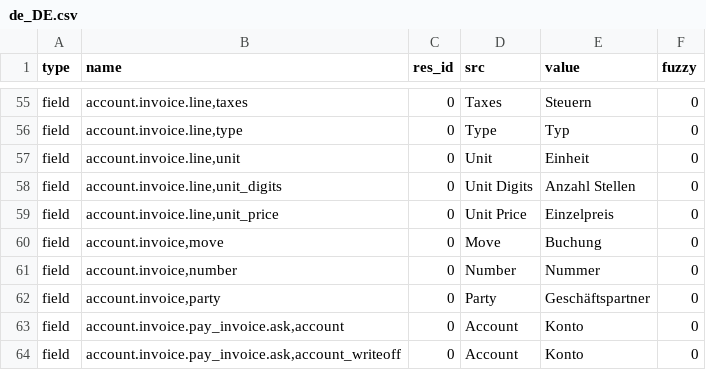
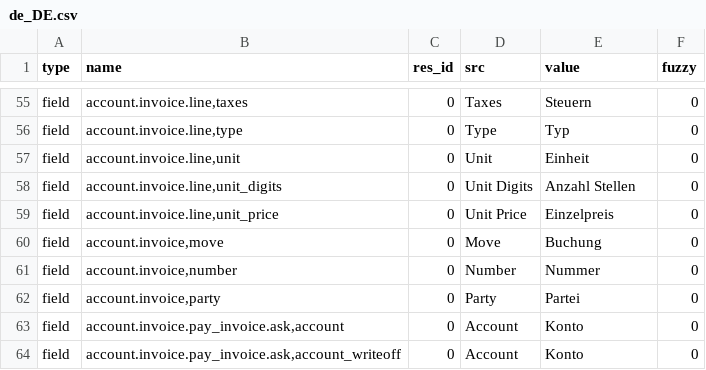
Before and after one commit to coopengo/account_invoice, a CSV file: de_DE.csv, drawn as a sheet; only a part is shown, gaps mark what is left out.

Commit message:
updated translation for de_DE

```diff
--- a/de_DE.csv
+++ b/de_DE.csv
@@ -70,3 +70,3 @@ field,"account.invoice,move",0,Move,Buchung,0
 field,"account.invoice,number",0,Number,Nummer,0
-field,"account.invoice,party",0,Party,Geschäftspartner,0
+field,"account.invoice,party",0,Party,Partei,0
 field,"account.invoice.pay_invoice.ask,account",0,Account,Konto,0
```
